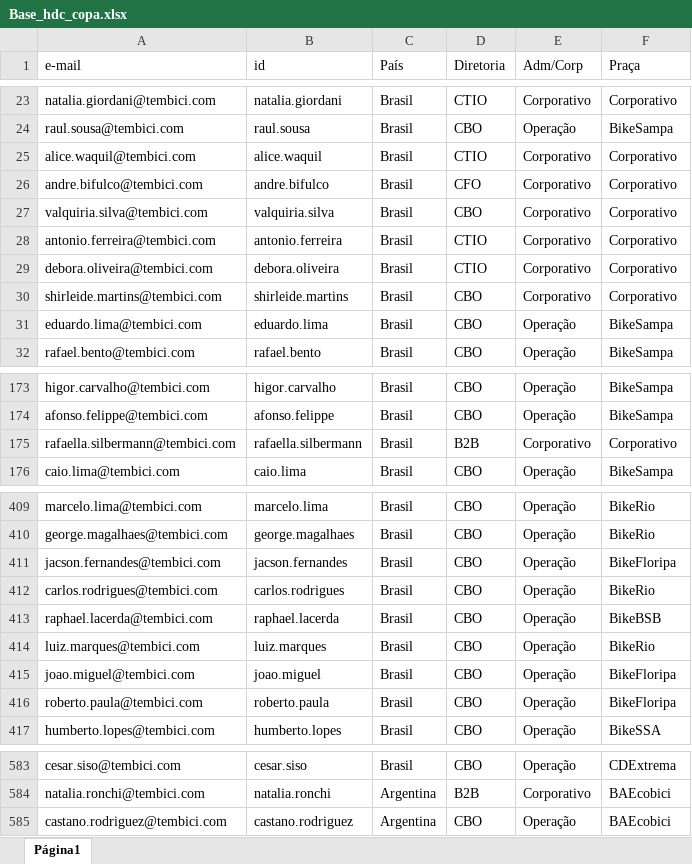
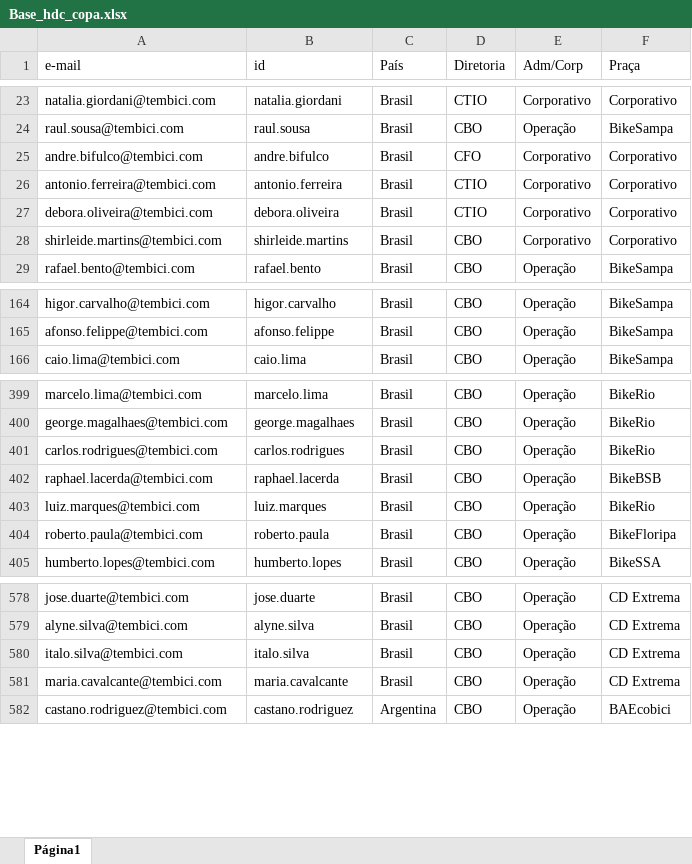
Before and after one commit to victorfalcaotembici/bolaocopa2026, an Excel workbook: Base_hdc_copa.xlsx, sheet Página1, drawn as a sheet; only a part is shown, gaps mark what is left out; values as stored, in another font and other column widths than the file's, no borders; removed rows and columns are numbered as before the commit, all else as after; the diff covers the shown part only; the diff names each change by its address in the sheet, - before the commit and + after, or states it on an @@ line.

```diff
--- a/Base_hdc_copa.xlsx (sheet Página1)
+++ b/Base_hdc_copa.xlsx (sheet Página1)
-row 25: alice.waquil@tembici.com | alice.waquil | Brasil | CTIO | Corporativo | Corporativo
-row 27: valquiria.silva@tembici.com | valquiria.silva | Brasil | CBO | Corporativo | Corporativo
-row 31: eduardo.lima@tembici.com | eduardo.lima | Brasil | CBO | Operação | BikeSampa
-row 175: rafaella.silbermann@tembici.com | rafaella.silbermann | Brasil | B2B | Corporativo | Corporativo
-row 411: jacson.fernandes@tembici.com | jacson.fernandes | Brasil | CBO | Operação | BikeFloripa
-row 415: joao.miguel@tembici.com | joao.miguel | Brasil | CBO | Operação | BikeFloripa
-A578 (e-mail): cesar.siso@tembici.com
+A578 (e-mail): jose.duarte@tembici.com
-B578 (id): cesar.siso
+B578 (id): jose.duarte
-F578 (Praça): CDExtrema
+F578 (Praça): CD Extrema
@@ row 584 moved to row 684: natalia.ronchi@tembici.com @@
+row 579: alyne.silva@tembici.com | alyne.silva | Brasil | CBO | Operação | CD Extrema
+row 580: italo.silva@tembici.com | italo.silva | Brasil | CBO | Operação | CD Extrema
+row 581: maria.cavalcante@tembici.com | maria.cavalcante | Brasil | CBO | Operação | CD Extrema
```
Also changed, not shown: 30 added rows, 33 removed rows, 32 moved rows and 25 edited cells elsewhere in this sheet.
